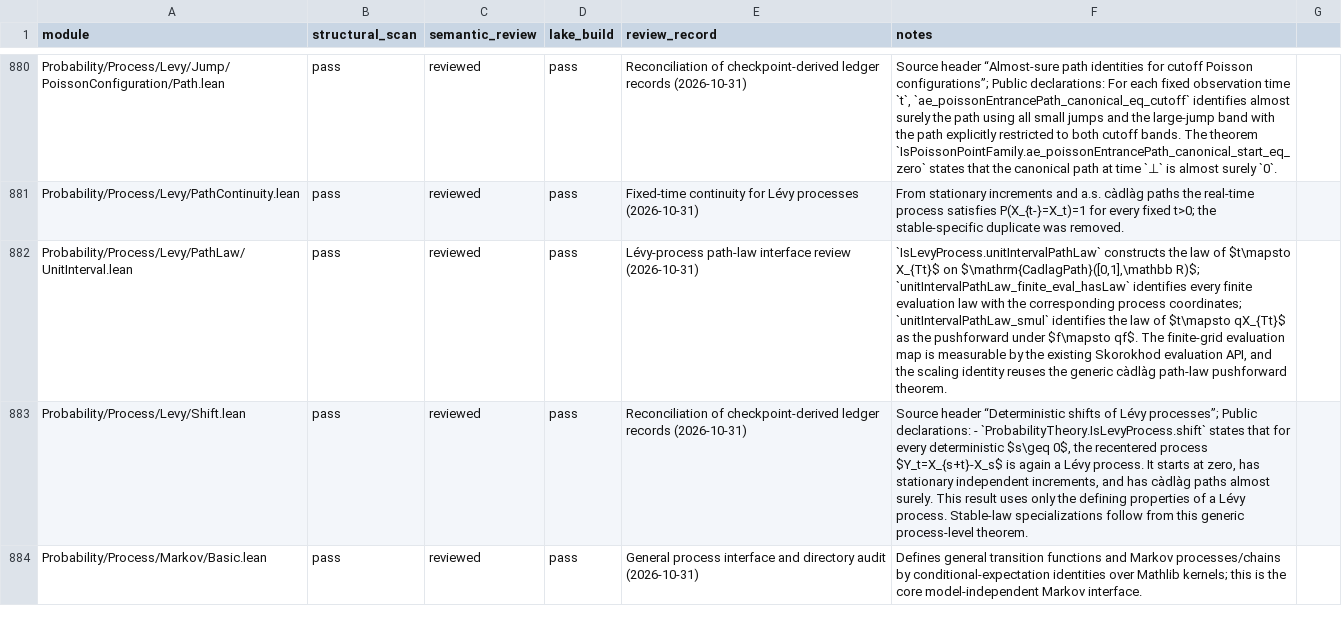
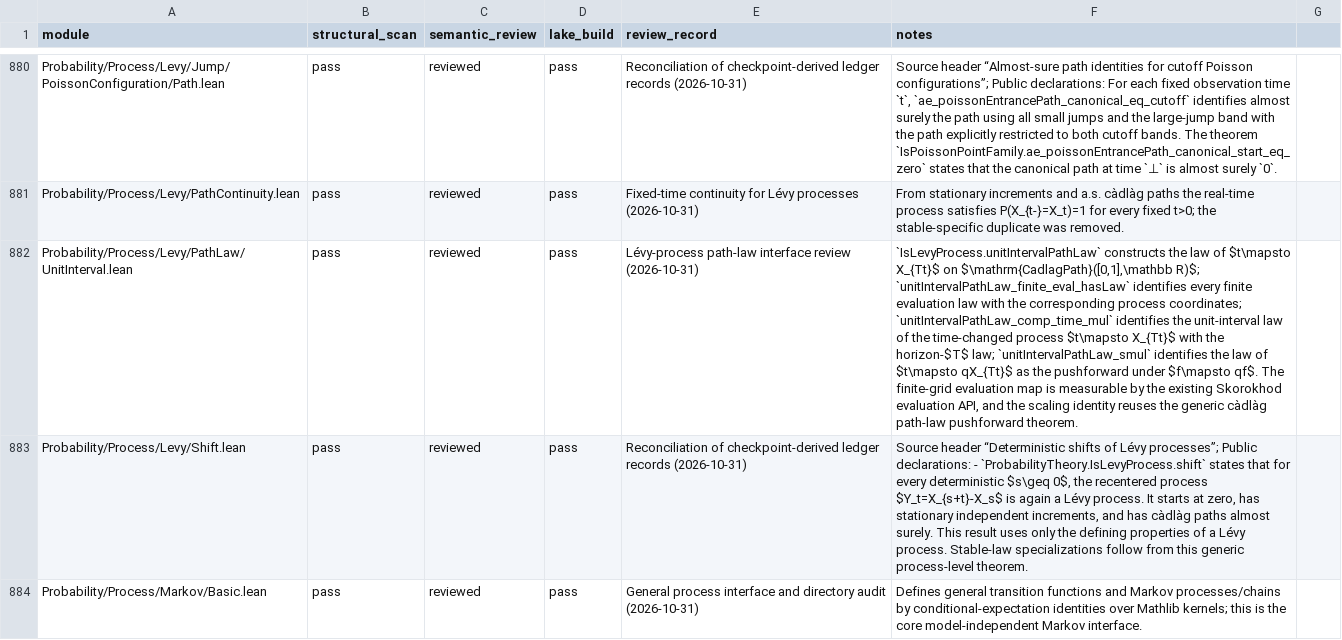
Before and after one commit to maix00/BranchingProcess, a CSV file: docs/architecture/MODULE_AUDIT_LEDGER.csv, drawn as a sheet; only a part is shown, gaps mark what is left out; the diff names each change by its address in the sheet, - before the commit and + after, or states it on an @@ line.

Commit message:
feat(lean): identify Levy path laws under time scaling

```diff
--- a/docs/architecture/MODULE_AUDIT_LEDGER.csv
+++ b/docs/architecture/MODULE_AUDIT_LEDGER.csv
-F882 (notes): …process coordinates; `unitIntervalPathLaw_smul` identifies…
+F882 (notes): …process coordinates; `unitIntervalPathLaw_comp_time_mul` identifies the unit-interval law of the time-changed process $t\mapsto X_{Tt}$ with the horizon-$T$ law; `unitIntervalPathLaw_smul` identifies…
```
Also changed, not shown: 2 other files.
